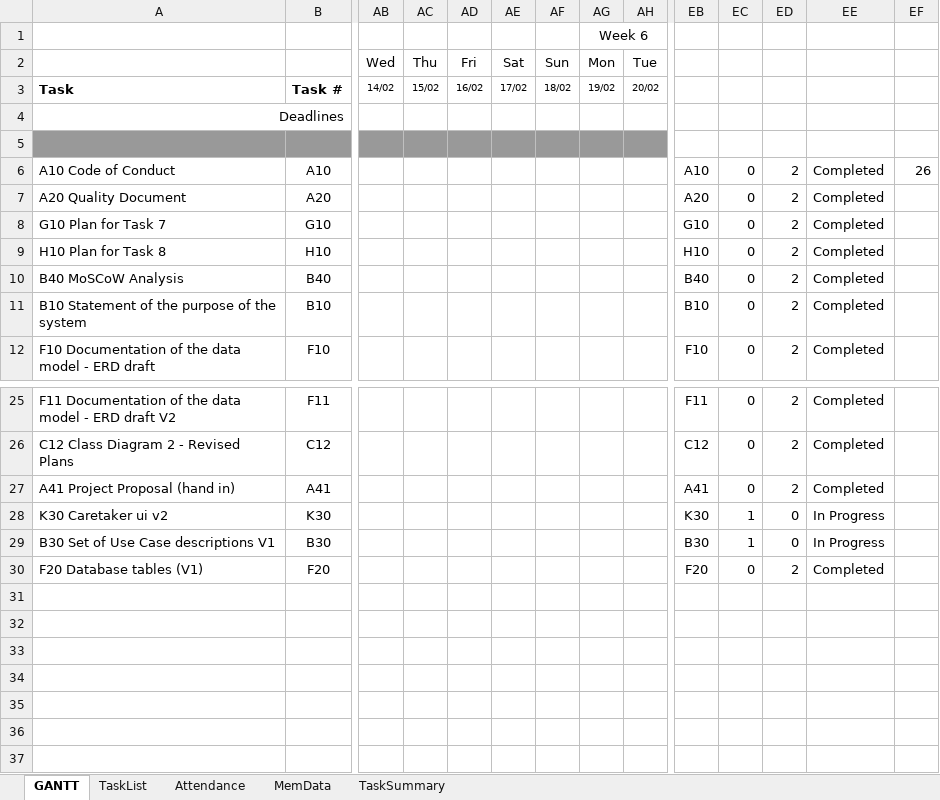
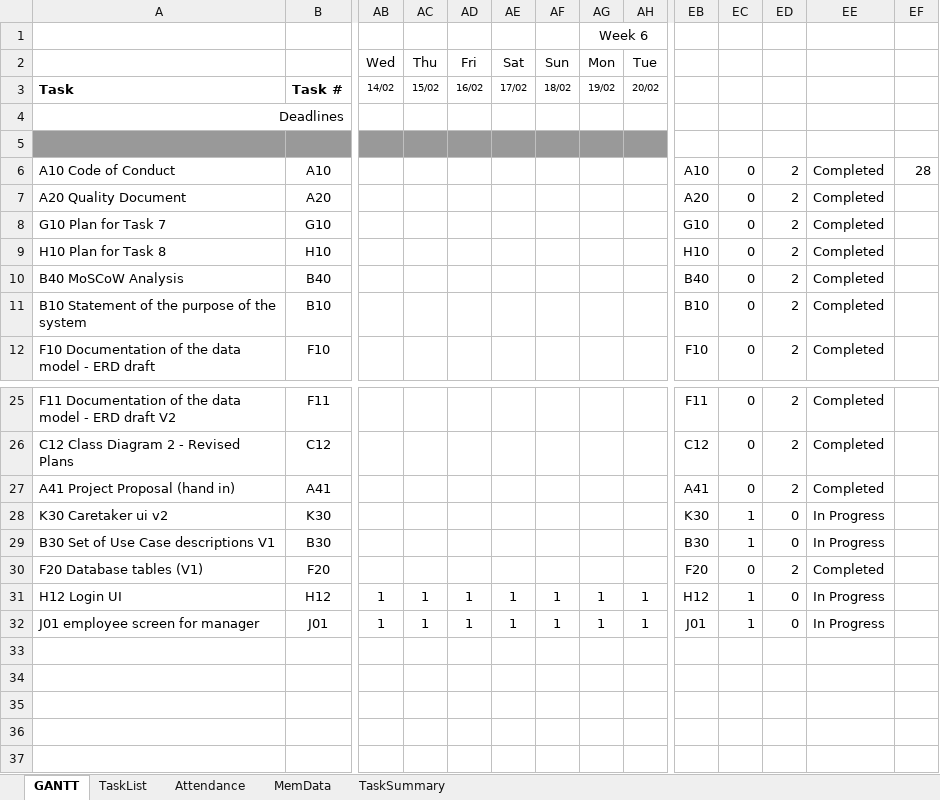
Before and after one commit to sam-connolly/crispyDuckProject, an Excel workbook: Admin/Project-Timeline v2.xlsm, sheet GANTT, drawn as a sheet; only a part is shown, gaps mark what is left out; values as stored, in another font and other column widths than the file's, no borders; charts and pictures and conditional formats not drawn; rows hold the shown columns only; the diff names each change by its address in the sheet, - before the commit and + after, or states it on an @@ line.

```diff
--- a/Admin/Project-Timeline v2.xlsm (sheet GANTT)
+++ b/Admin/Project-Timeline v2.xlsm (sheet GANTT)
-EF6: 26
+EF6: 28
-row 31: (empty)
+row 31: H12 Login UI | H12 | 1 | 1 | 1 | 1 | 1 | 1 | 1 | H12 | 1 | 0 | In Progress
-row 32: (empty)
+row 32: J01 employee screen for manager | J01 | 1 | 1 | 1 | 1 | 1 | 1 | 1 | J01 | 1 | 0 | In Progress
```
Also changed, not shown: sheet TaskList, sheet MemData, sheet Attendance, formulas that keep their value, charts or pictures, 1 other file.
